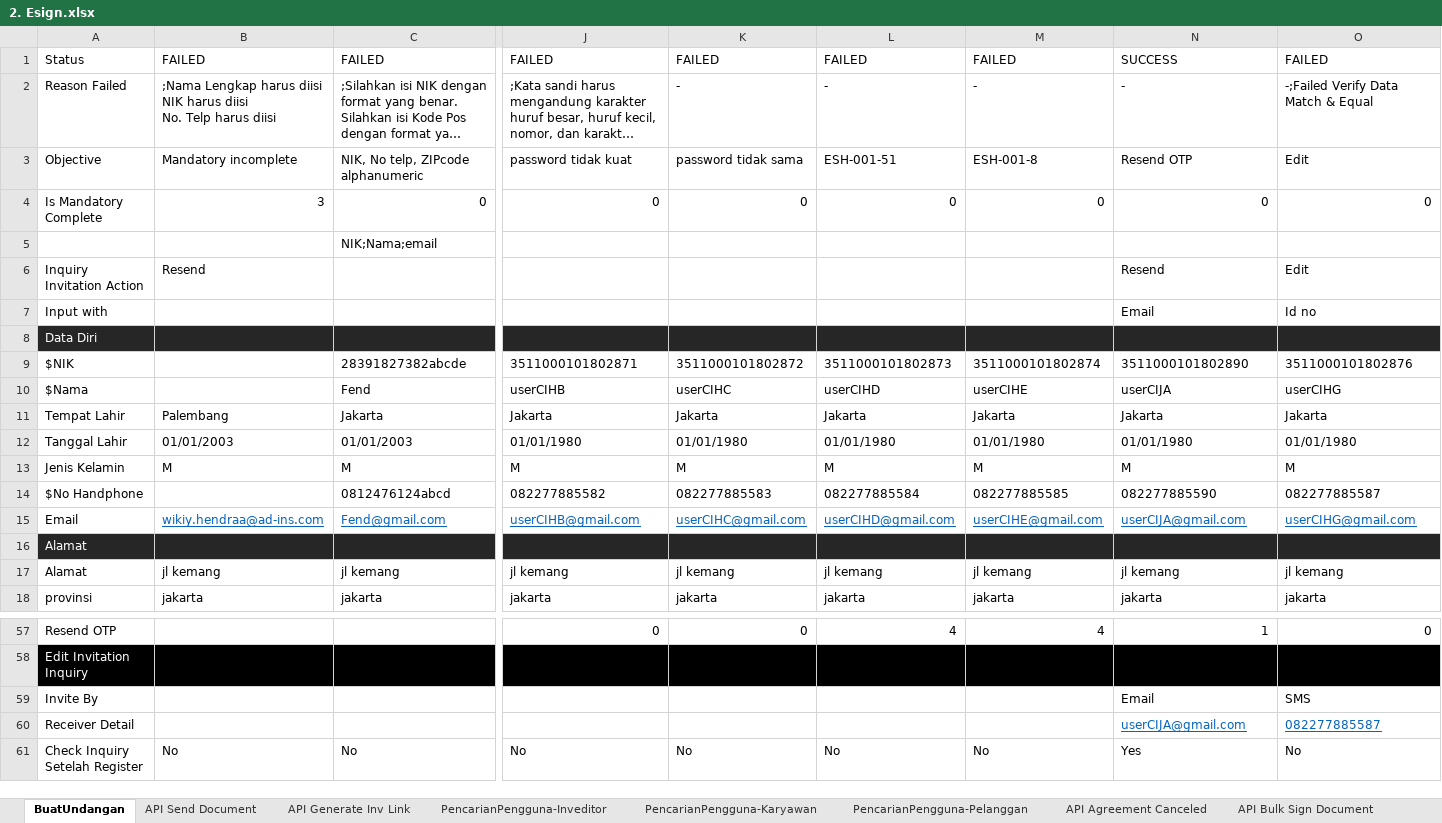
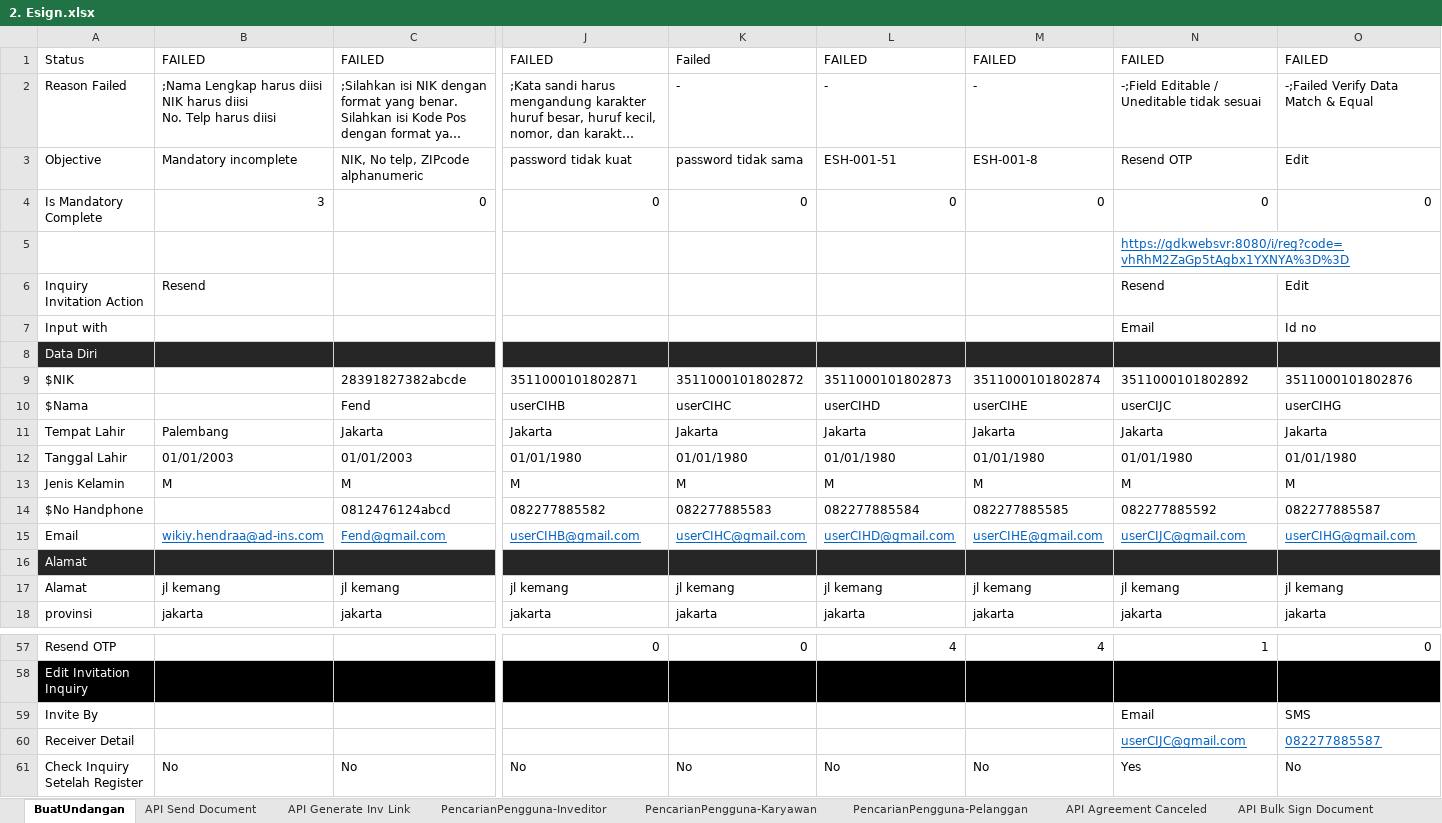
Before and after one commit to qcadins/ATeSign, an Excel workbook: Excel/2. Esign.xlsx, sheet BuatUndangan, drawn as a sheet; only a part is shown, gaps mark what is left out; long unchanged cells end in …; values as stored, in another font and other column widths than the file's, no borders; removed rows and columns are numbered as before the commit, all else as after; rows hold the shown columns only; the diff names each change by its address in the sheet, - before the commit and + after, or states it on an @@ line.

```diff
--- a/Excel/2. Esign.xlsx (sheet BuatUndangan)
+++ b/Excel/2. Esign.xlsx (sheet BuatUndangan)
-K1: FAILED
+K1: Failed
-N1: SUCCESS
+N1: FAILED
-N2: -
+N2: -;Field Editable / Uneditable tidak sesuai
-row 5:  |  | NIK;Nama;email
+row 5:  |  |  |  |  |  |  | https://gdkwebsvr:8080/i/reg?code=vhRhM2ZaGp5tAgbx1YXNYA%3D%3D
-N9: 3511000101802890
+N9: 3511000101802892
-N10: userCIJA
+N10: userCIJC
-N14: 082277885590
+N14: 082277885592
-N15: userCIJA@gmail.com
+N15: userCIJC@gmail.com
-N60: userCIJA@gmail.com
+N60: userCIJC@gmail.com
```
Also changed, not shown: sheet PencarianPengguna-Karyawan, sheet API Send Document, formulas that keep their value.
